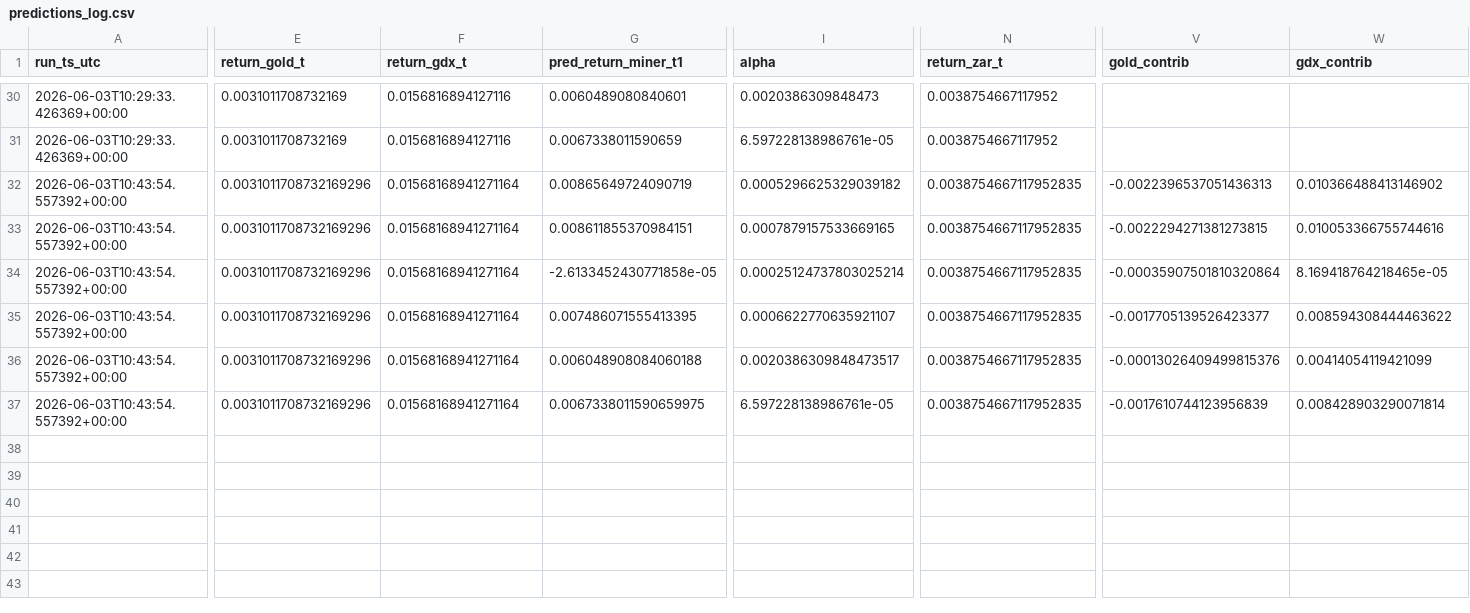
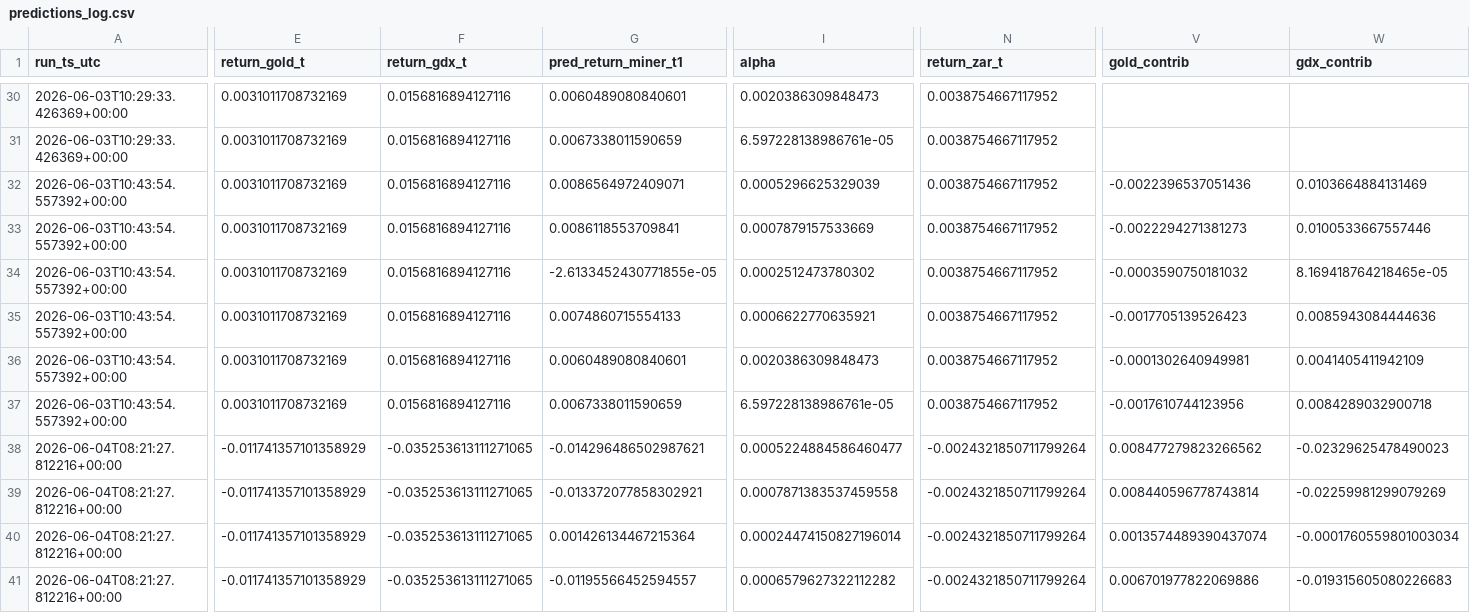
Before and after one commit to LethaboMint/jse-gold-morning, a CSV file: data/forward_model/predictions_log.csv, drawn as a sheet; only a part is shown, gaps mark what is left out; rows hold the shown columns only; the diff covers the shown part only; the diff names each change by its address in the sheet, - before the commit and + after, or states it on an @@ line.

```diff
--- a/data/forward_model/predictions_log.csv
+++ b/data/forward_model/predictions_log.csv
-E32:E37 (return_gold_t): 0.0031011708732169296
+E32:E37 (return_gold_t): 0.0031011708732169
-F32:F37 (return_gdx_t): 0.01568168941271164
+F32:F37 (return_gdx_t): 0.0156816894127116
-G32 (pred_return_miner_t1): 0.00865649724090719
+G32 (pred_return_miner_t1): 0.0086564972409071
-I32 (alpha): 0.0005296625329039182
+I32 (alpha): 0.0005296625329039
-N32:N37 (return_zar_t): 0.0038754667117952835
+N32:N37 (return_zar_t): 0.0038754667117952
-V32 (gold_contrib): -0.0022396537051436313
+V32 (gold_contrib): -0.0022396537051436
-W32 (gdx_contrib): 0.010366488413146902
+W32 (gdx_contrib): 0.0103664884131469
-G33 (pred_return_miner_t1): 0.008611855370984151
+G33 (pred_return_miner_t1): 0.0086118553709841
-I33 (alpha): 0.0007879157533669165
+I33 (alpha): 0.0007879157533669
-V33 (gold_contrib): -0.0022294271381273815
+V33 (gold_contrib): -0.0022294271381273
-W33 (gdx_contrib): 0.010053366755744616
+W33 (gdx_contrib): 0.0100533667557446
-G34 (pred_return_miner_t1): -2.6133452430771858e-05
+G34 (pred_return_miner_t1): -2.6133452430771855e-05
-I34 (alpha): 0.00025124737803025214
+I34 (alpha): 0.0002512473780302
-V34 (gold_contrib): -0.00035907501810320864
+V34 (gold_contrib): -0.0003590750181032
-G35 (pred_return_miner_t1): 0.007486071555413395
+G35 (pred_return_miner_t1): 0.0074860715554133
-I35 (alpha): 0.0006622770635921107
+I35 (alpha): 0.0006622770635921
-V35 (gold_contrib): -0.0017705139526423377
+V35 (gold_contrib): -0.0017705139526423
-W35 (gdx_contrib): 0.008594308444463622
+W35 (gdx_contrib): 0.0085943084444636
-G36 (pred_return_miner_t1): 0.006048908084060188
+G36 (pred_return_miner_t1): 0.0060489080840601
-I36 (alpha): 0.0020386309848473517
+I36 (alpha): 0.0020386309848473
-V36 (gold_contrib): -0.00013026409499815376
+V36 (gold_contrib): -0.0001302640949981
-W36 (gdx_contrib): 0.00414054119421099
+W36 (gdx_contrib): 0.0041405411942109
-G37 (pred_return_miner_t1): 0.0067338011590659975
+G37 (pred_return_miner_t1): 0.0067338011590659
-V37 (gold_contrib): -0.0017610744123956839
+V37 (gold_contrib): -0.0017610744123956
-W37 (gdx_contrib): 0.008428903290071814
+W37 (gdx_contrib): 0.0084289032900718
+row 38: 2026-06-04T08:21:27.812216+00:00 | -0.011741357101358929 | -0.035253613111271065 | -0.014296486502987621 | 0.0005224884586460477 | -0.0024321850711799264 | 0.008477279823266562 | -0.02329625478490023
+row 39: 2026-06-04T08:21:27.812216+00:00 | -0.011741357101358929 | -0.035253613111271065 | -0.013372077858302921 | 0.0007871383537459558 | -0.0024321850711799264 | 0.008440596778743814 | -0.02259981299079269
+row 40: 2026-06-04T08:21:27.812216+00:00 | -0.011741357101358929 | -0.035253613111271065 | 0.001426134467215364 | 0.00024474150827196014 | -0.0024321850711799264 | 0.0013574489390437074 | -0.0001760559801003034
+row 41: 2026-06-04T08:21:27.812216+00:00 | -0.011741357101358929 | -0.035253613111271065 | -0.01195566452594557 | 0.0006579627322112282 | -0.0024321850711799264 | 0.006701977822069886 | -0.019315605080226683
```
Also changed, not shown: 2 added rows and 3 edited cells elsewhere in this file, data/forward_model/predictions_audited.csv, 2 other files.
